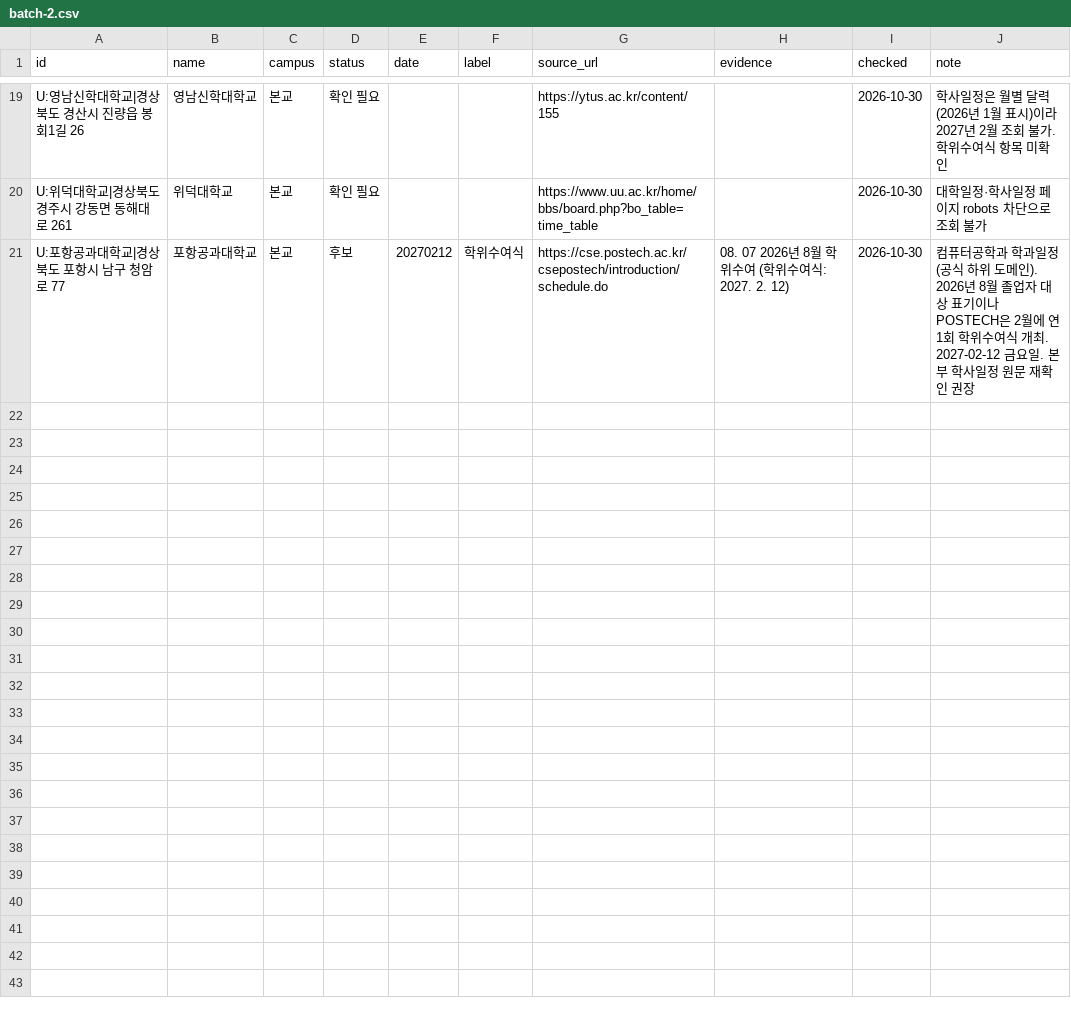
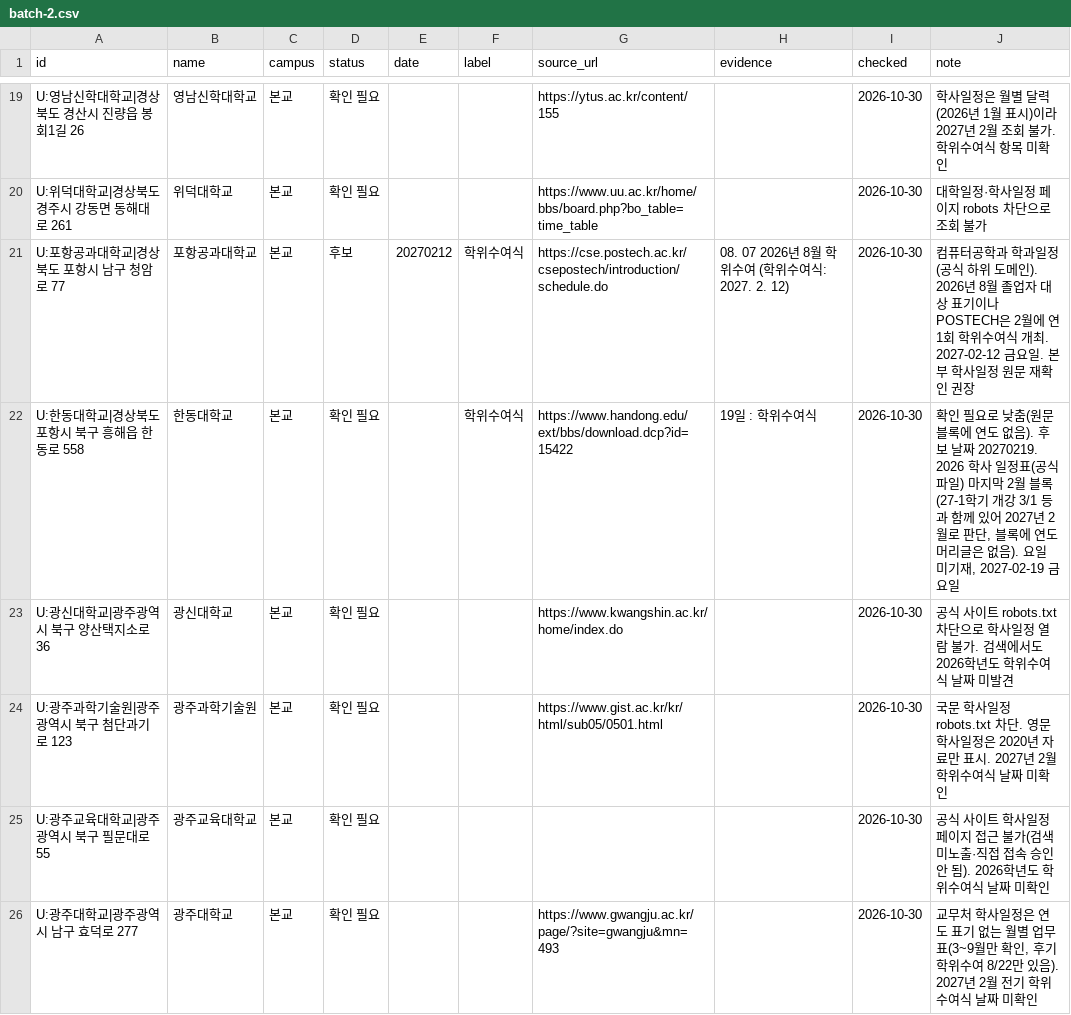
Before and after one commit to best15993232-sudo/flower-planner, a CSV file: docs/univ-survey/batch-2.csv, drawn as a sheet; only a part is shown, gaps mark what is left out; the diff covers the shown part only.

```diff
--- a/docs/univ-survey/batch-2.csv
+++ b/docs/univ-survey/batch-2.csv
@@ -21 +21,6 @@ U:위덕대학교|경상북도 경주시 강동면 동해대로 261,위덕대학
 U:포항공과대학교|경상북도 포항시 남구 청암로 77,포항공과대학교,본교,후보,20270212,학위수여식,https://cse.postech.ac.kr/csepostech/introduction/schedule.do,08. 07 2026년 8월 학위수여 (학위수여식: 2027. 2. 12),2026-10-30,컴퓨터공학과 학과일정(공식 하위 도메인). 2026년 8월 졸업자 대상 표기이나 POSTECH은 2월에 연 1회 학위수여식 개최. 2027-02-12 금요일. 본부 학사일정 원문 재확인 권장
+U:한동대학교|경상북도 포항시 북구 흥해읍 한동로 558,한동대학교,본교,확인 필요,,학위수여식,https://www.handong.edu/ext/bbs/download.dcp?id=15422,19일 : 학위수여식,2026-10-30,"확인 필요로 낮춤(원문 블록에 연도 없음). 후보 날짜 20270219. 2026 학사 일정표(공식 파일) 마지막 2월 블록(27-1학기 개강 3/1 등과 함께 있어 2027년 2월로 판단, 블록에 연도 머리글은 없음). 요일 미기재, 2027-02-19 금요일"
+U:광신대학교|광주광역시 북구 양산택지소로 36,광신대학교,본교,확인 필요,,,https://www.kwangshin.ac.kr/home/index.do,,2026-10-30,공식 사이트 robots.txt 차단으로 학사일정 열람 불가. 검색에서도 2026학년도 학위수여식 날짜 미발견
+U:광주과학기술원|광주광역시 북구 첨단과기로 123,광주과학기술원,본교,확인 필요,,,https://www.gist.ac.kr/kr/html/sub05/0501.html,,2026-10-30,국문 학사일정 robots.txt 차단. 영문 학사일정은 2020년 자료만 표시. 2027년 2월 학위수여식 날짜 미확인
+U:광주교육대학교|광주광역시 북구 필문대로 55,광주교육대학교,본교,확인 필요,,,,,2026-10-30,공식 사이트 학사일정 페이지 접근 불가(검색 미노출·직접 접속 승인 안 됨). 2026학년도 학위수여식 날짜 미확인
+U:광주대학교|광주광역시 남구 효덕로 277,광주대학교,본교,확인 필요,,,https://www.gwangju.ac.kr/page/?site=gwangju&mn=493,,2026-10-30,"교무처 학사일정은 연도 표기 없는 월별 업무표(3~9월만 확인, 후기학위수여 8/22만 있음). 2027년 2월 전기 학위수여식 날짜 미확인"
```
Also changed, not shown: 5 added rows elsewhere in this file.
